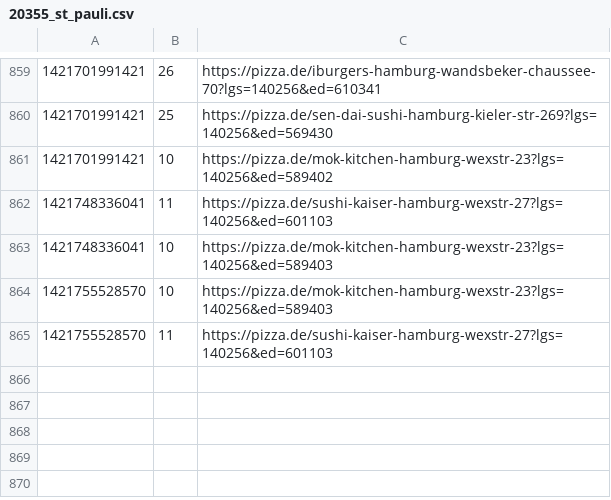
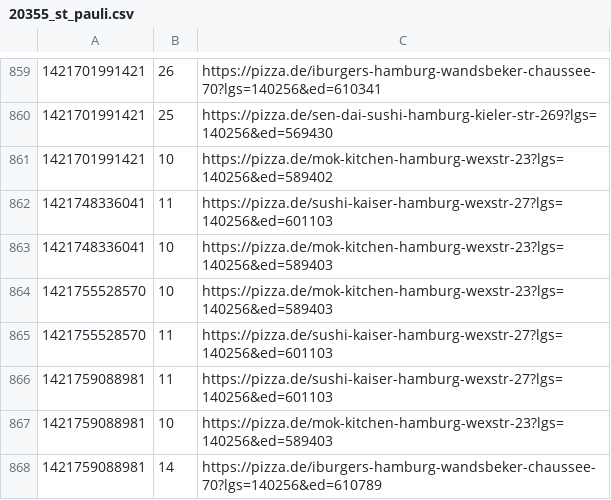
Before and after one commit to pizzadealer/pizzadealer.github.io, a CSV file: data/20355_st_pauli.csv, drawn as a sheet; only a part is shown, gaps mark what is left out.

Commit message:
New Data

```diff
--- a/data/20355_st_pauli.csv
+++ b/data/20355_st_pauli.csv
@@ -865 +865,4 @@
 1421755528570,11,https://pizza.de/sushi-kaiser-hamburg-wexstr-27?lgs=140256&ed=601103
+1421759088981,11,https://pizza.de/sushi-kaiser-hamburg-wexstr-27?lgs=140256&ed=601103
+1421759088981,10,https://pizza.de/mok-kitchen-hamburg-wexstr-23?lgs=140256&ed=589403
+1421759088981,14,https://pizza.de/iburgers-hamburg-wandsbeker-chaussee-70?lgs=140256&ed=610789
```
Also changed, not shown: data/20539_rothenburgsort.csv, 1 other file.
